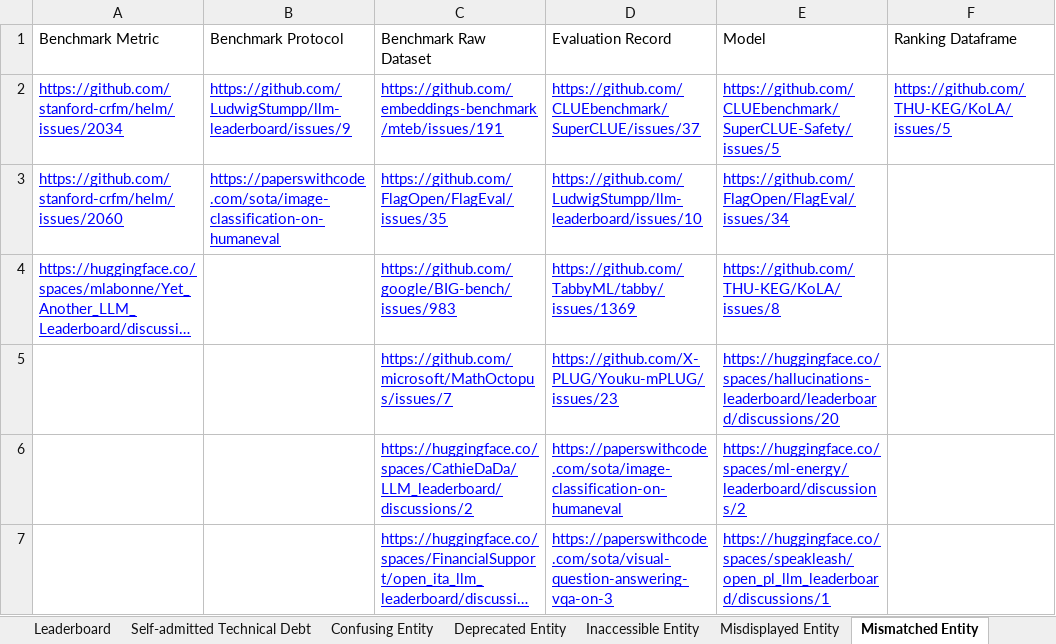
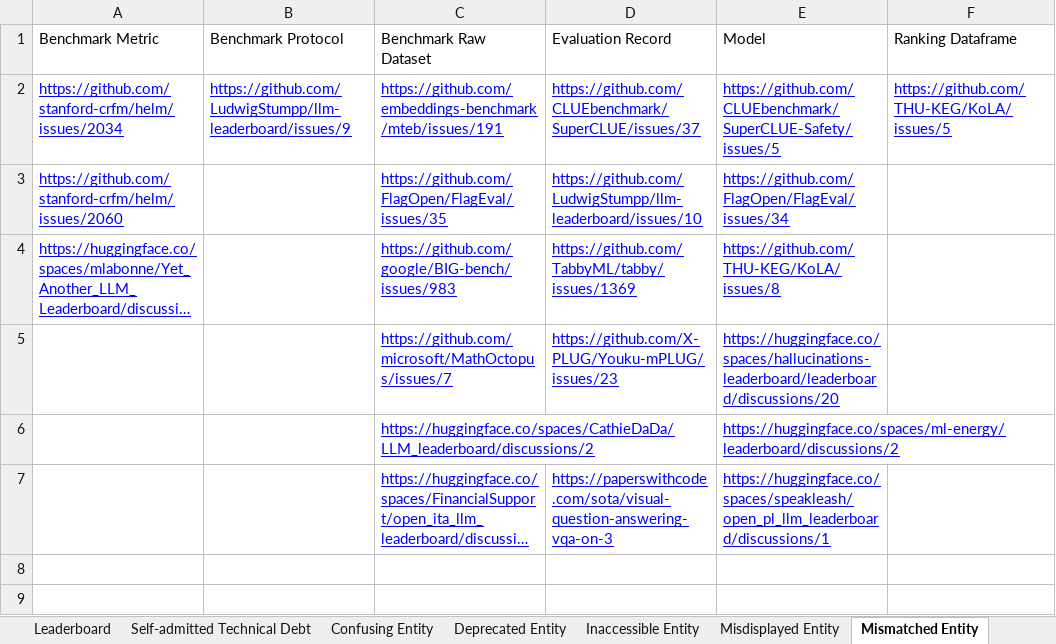
Before and after one commit to zhimin-z/Foundation-Model-Leaderboard-Survey, an Excel workbook: meta/Foundation Model Leaderboards.xlsx, sheet Mismatched Entity, drawn as a sheet; long unchanged cells end in …; values as stored, in another font and other column widths than the file's, no borders; charts and pictures not drawn; the diff names each change by its address in the sheet, - before the commit and + after, or states it on an @@ line.

Commit message:
update humaneval

```diff
--- a/meta/Foundation Model Leaderboards.xlsx (sheet Mismatched Entity)
+++ b/meta/Foundation Model Leaderboards.xlsx (sheet Mismatched Entity)
-B3 (Benchmark Protocol): https://paperswithcode.com/sota/image-classification-on-humaneval
+B3 (Benchmark Protocol): (empty)
-D6 (Evaluation Record): https://paperswithcode.com/sota/image-classification-on-humaneval
+D6 (Evaluation Record): (empty)
```
Also changed, not shown: sheet Deprecated Entity, sheet Self-admitted Technical Debt, sheet Confusing Entity, 3 other files.
